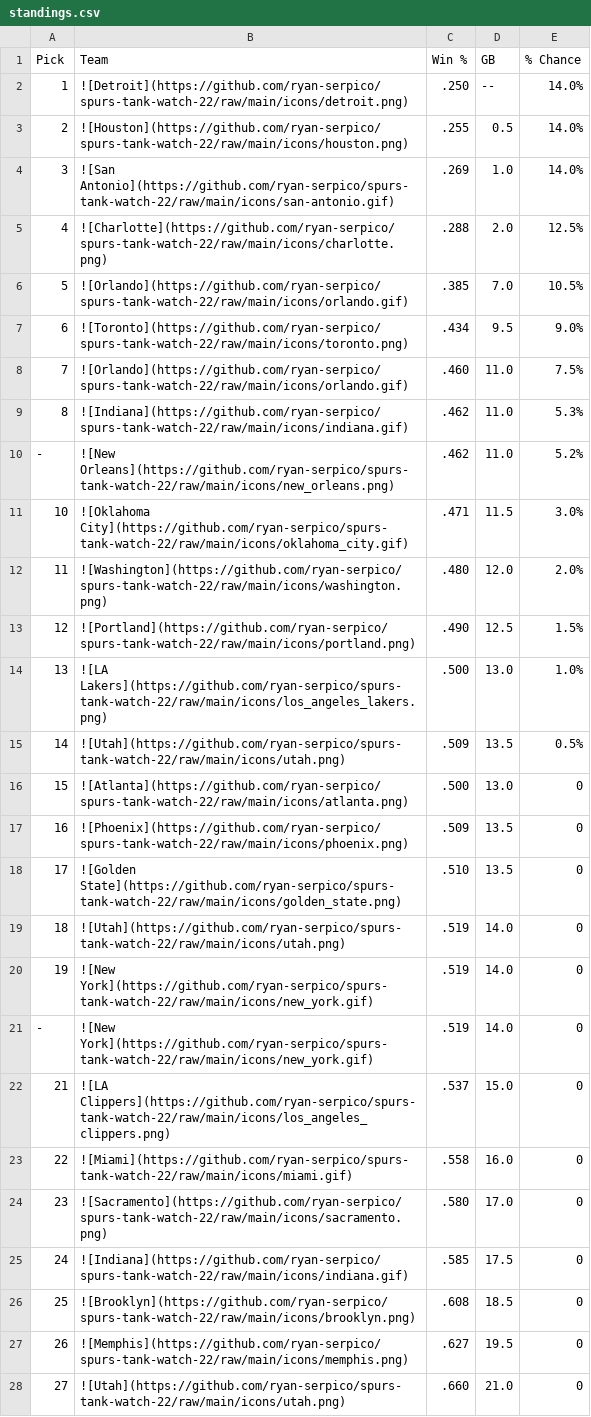
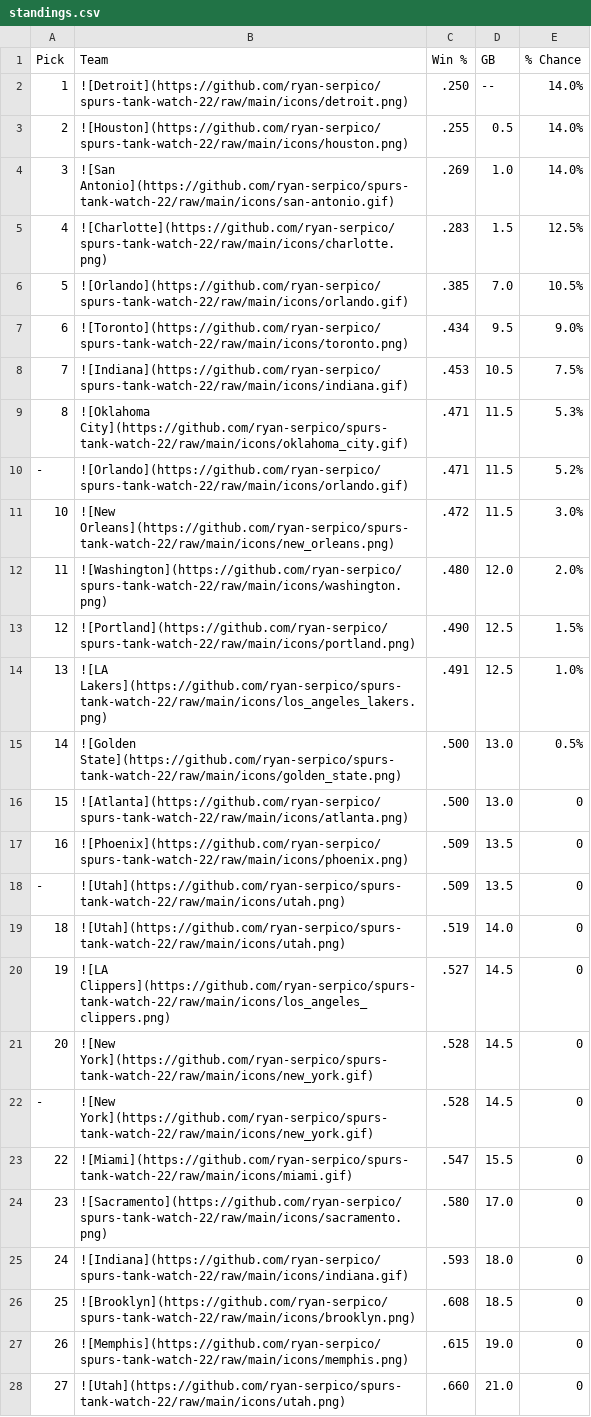
Before and after one commit to ryan-serpico/spurs-tank-watch-22, a CSV file: output/standings.csv, drawn as a sheet; only a part is shown; the diff covers the shown part only.

Commit message:
Latest data: Fri Feb  3 09:01:27 UTC 2023

```diff
--- a/output/standings.csv
+++ b/output/standings.csv
@@ -4,25 +4,25 @@ Pick,Team,Win %,GB,% Chance
 3,![San Antonio](https://github.com/ryan-serpico/spurs-tank-watch-22/raw/main/icons/san-antonio.gif),.269,1.0,14.0%
-4,![Charlotte](https://github.com/ryan-serpico/spurs-tank-watch-22/raw/main/icons/charlotte.png),.288,2.0,12.5%
+4,![Charlotte](https://github.com/ryan-serpico/spurs-tank-watch-22/raw/main/icons/charlotte.png),.283,1.5,12.5%
 5,![Orlando](https://github.com/ryan-serpico/spurs-tank-watch-22/raw/main/icons/orlando.gif),.385,7.0,10.5%
 6,![Toronto](https://github.com/ryan-serpico/spurs-tank-watch-22/raw/main/icons/toronto.png),.434,9.5,9.0%
-7,![Orlando](https://github.com/ryan-serpico/spurs-tank-watch-22/raw/main/icons/orlando.gif),.460,11.0,7.5%
-8,![Indiana](https://github.com/ryan-serpico/spurs-tank-watch-22/raw/main/icons/indiana.gif),.462,11.0,5.3%
--,![New Orleans](https://github.com/ryan-serpico/spurs-tank-watch-22/raw/main/icons/new_orleans.png),.462,11.0,5.2%
-10,![Oklahoma City](https://github.com/ryan-serpico/spurs-tank-watch-22/raw/main/icons/oklahoma_city.gif),.471,11.5,3.0%
+7,![Indiana](https://github.com/ryan-serpico/spurs-tank-watch-22/raw/main/icons/indiana.gif),.453,10.5,7.5%
+8,![Oklahoma City](https://github.com/ryan-serpico/spurs-tank-watch-22/raw/main/icons/oklahoma_city.gif),.471,11.5,5.3%
+-,![Orlando](https://github.com/ryan-serpico/spurs-tank-watch-22/raw/main/icons/orlando.gif),.471,11.5,5.2%
+10,![New Orleans](https://github.com/ryan-serpico/spurs-tank-watch-22/raw/main/icons/new_orleans.png),.472,11.5,3.0%
 11,![Washington](https://github.com/ryan-serpico/spurs-tank-watch-22/raw/main/icons/washington.png),.480,12.0,2.0%
 12,![Portland](https://github.com/ryan-serpico/spurs-tank-watch-22/raw/main/icons/portland.png),.490,12.5,1.5%
-13,![LA Lakers](https://github.com/ryan-serpico/spurs-tank-watch-22/raw/main/icons/los_angeles_lakers.png),.500,13.0,1.0%
-14,![Utah](https://github.com/ryan-serpico/spurs-tank-watch-22/raw/main/icons/utah.png),.509,13.5,0.5%
+13,![LA Lakers](https://github.com/ryan-serpico/spurs-tank-watch-22/raw/main/icons/los_angeles_lakers.png),.491,12.5,1.0%
+14,![Golden State](https://github.com/ryan-serpico/spurs-tank-watch-22/raw/main/icons/golden_state.png),.500,13.0,0.5%
 15,![Atlanta](https://github.com/ryan-serpico/spurs-tank-watch-22/raw/main/icons/atlanta.png),.500,13.0,0
 16,![Phoenix](https://github.com/ryan-serpico/spurs-tank-watch-22/raw/main/icons/phoenix.png),.509,13.5,0
-17,![Golden State](https://github.com/ryan-serpico/spurs-tank-watch-22/raw/main/icons/golden_state.png),.510,13.5,0
+-,![Utah](https://github.com/ryan-serpico/spurs-tank-watch-22/raw/main/icons/utah.png),.509,13.5,0
 18,![Utah](https://github.com/ryan-serpico/spurs-tank-watch-22/raw/main/icons/utah.png),.519,14.0,0
-19,![New York](https://github.com/ryan-serpico/spurs-tank-watch-22/raw/main/icons/new_york.gif),.519,14.0,0
--,![New York](https://github.com/ryan-serpico/spurs-tank-watch-22/raw/main/icons/new_york.gif),.519,14.0,0
-21,![LA Clippers](https://github.com/ryan-serpico/spurs-tank-watch-22/raw/main/icons/los_angeles_clippers.png),.537,15.0,0
-22,![Miami](https://github.com/ryan-serpico/spurs-tank-watch-22/raw/main/icons/miami.gif),.558,16.0,0
+19,![LA Clippers](https://github.com/ryan-serpico/spurs-tank-watch-22/raw/main/icons/los_angeles_clippers.png),.527,14.5,0
+20,![New York](https://github.com/ryan-serpico/spurs-tank-watch-22/raw/main/icons/new_york.gif),.528,14.5,0
+-,![New York](https://github.com/ryan-serpico/spurs-tank-watch-22/raw/main/icons/new_york.gif),.528,14.5,0
+22,![Miami](https://github.com/ryan-serpico/spurs-tank-watch-22/raw/main/icons/miami.gif),.547,15.5,0
 23,![Sacramento](https://github.com/ryan-serpico/spurs-tank-watch-22/raw/main/icons/sacramento.png),.580,17.0,0
-24,![Indiana](https://github.com/ryan-serpico/spurs-tank-watch-22/raw/main/icons/indiana.gif),.585,17.5,0
+24,![Indiana](https://github.com/ryan-serpico/spurs-tank-watch-22/raw/main/icons/indiana.gif),.593,18.0,0
 25,![Brooklyn](https://github.com/ryan-serpico/spurs-tank-watch-22/raw/main/icons/brooklyn.png),.608,18.5,0
-26,![Memphis](https://github.com/ryan-serpico/spurs-tank-watch-22/raw/main/icons/memphis.png),.627,19.5,0
+26,![Memphis](https://github.com/ryan-serpico/spurs-tank-watch-22/raw/main/icons/memphis.png),.615,19.0,0
 27,![Utah](https://github.com/ryan-serpico/spurs-tank-watch-22/raw/main/icons/utah.png),.660,21.0,0
```
Also changed, not shown: 4 edited cells elsewhere in this file, 2 other files.
